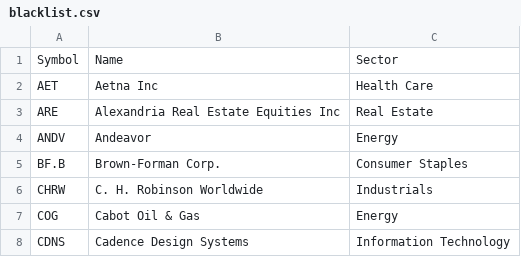
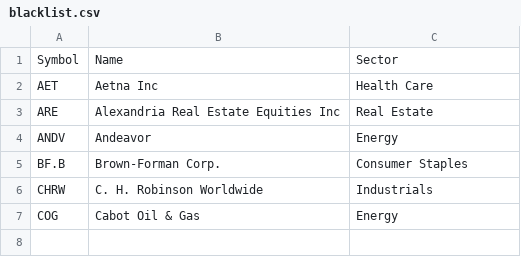
Before and after one commit to pmantini/FE_Stock_list, a CSV file: blacklist.csv, drawn as a sheet.

Commit message:
Update blacklist.csv

```diff
--- a/blacklist.csv
+++ b/blacklist.csv
@@ -7,2 +7 @@ CHRW,C. H. Robinson Worldwide,Industrials
 COG,Cabot Oil & Gas,Energy
-CDNS,Cadence Design Systems,Information Technology
```
